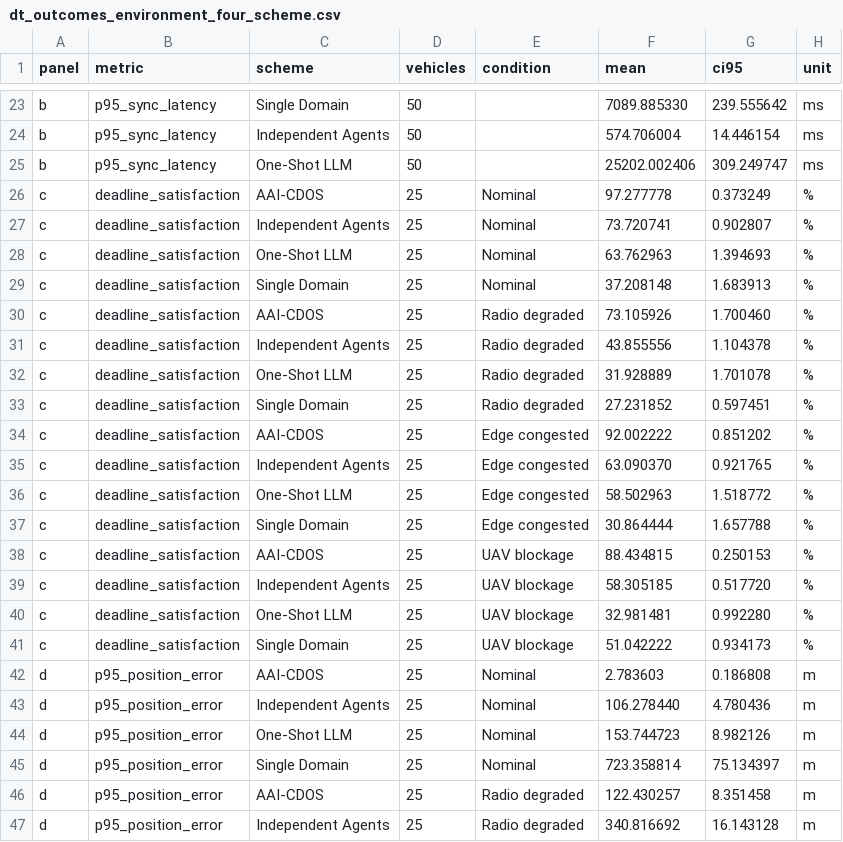
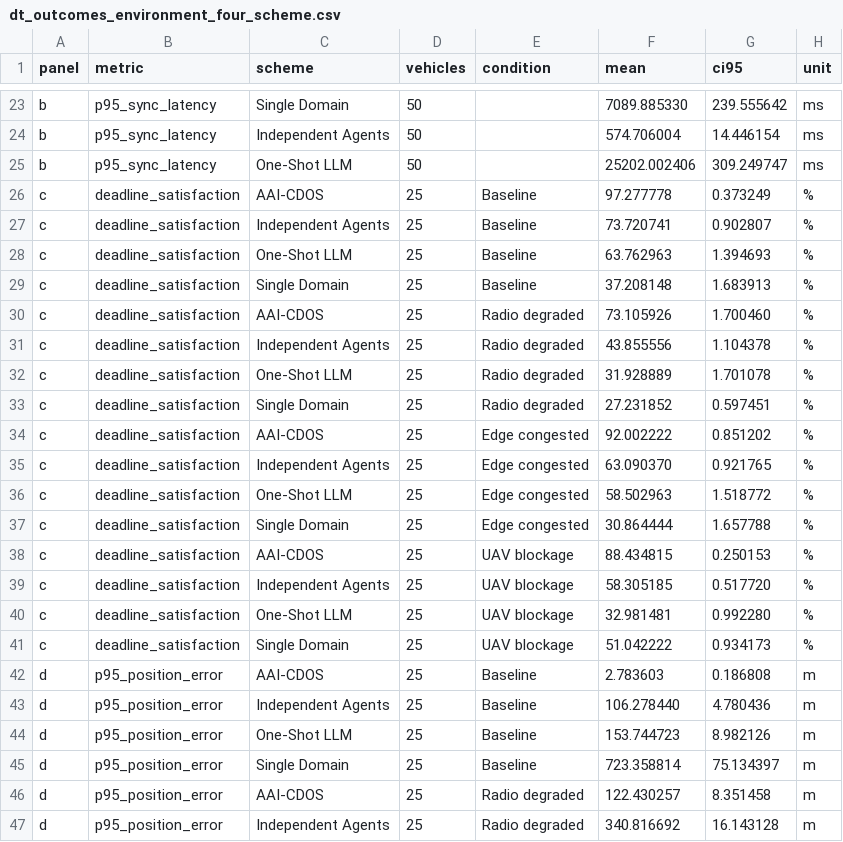
Before and after one commit to ckim48/agentic_ai_survey, a CSV file: figures/dt_outcomes_environment_four_scheme.csv, drawn as a sheet; only a part is shown, gaps mark what is left out.

Commit message:
Improve environment labels and spacing

```diff
--- a/figures/dt_outcomes_environment_four_scheme.csv
+++ b/figures/dt_outcomes_environment_four_scheme.csv
@@ -25,6 +25,6 @@ b,p95_sync_latency,Independent Agents,50,,574.706004,14.446154,ms
 b,p95_sync_latency,One-Shot LLM,50,,25202.002406,309.249747,ms
-c,deadline_satisfaction,AAI-CDOS,25,Nominal,97.277778,0.373249,%
-c,deadline_satisfaction,Independent Agents,25,Nominal,73.720741,0.902807,%
-c,deadline_satisfaction,One-Shot LLM,25,Nominal,63.762963,1.394693,%
-c,deadline_satisfaction,Single Domain,25,Nominal,37.208148,1.683913,%
+c,deadline_satisfaction,AAI-CDOS,25,Baseline,97.277778,0.373249,%
+c,deadline_satisfaction,Independent Agents,25,Baseline,73.720741,0.902807,%
+c,deadline_satisfaction,One-Shot LLM,25,Baseline,63.762963,1.394693,%
+c,deadline_satisfaction,Single Domain,25,Baseline,37.208148,1.683913,%
 c,deadline_satisfaction,AAI-CDOS,25,Radio degraded,73.105926,1.700460,%
@@ -41,6 +41,6 @@ c,deadline_satisfaction,One-Shot LLM,25,UAV blockage,32.981481,0.992280,%
 c,deadline_satisfaction,Single Domain,25,UAV blockage,51.042222,0.934173,%
-d,p95_position_error,AAI-CDOS,25,Nominal,2.783603,0.186808,m
-d,p95_position_error,Independent Agents,25,Nominal,106.278440,4.780436,m
-d,p95_position_error,One-Shot LLM,25,Nominal,153.744723,8.982126,m
-d,p95_position_error,Single Domain,25,Nominal,723.358814,75.134397,m
+d,p95_position_error,AAI-CDOS,25,Baseline,2.783603,0.186808,m
+d,p95_position_error,Independent Agents,25,Baseline,106.278440,4.780436,m
+d,p95_position_error,One-Shot LLM,25,Baseline,153.744723,8.982126,m
+d,p95_position_error,Single Domain,25,Baseline,723.358814,75.134397,m
 d,p95_position_error,AAI-CDOS,25,Radio degraded,122.430257,8.351458,m
```
Also changed, not shown: 4 other files.
